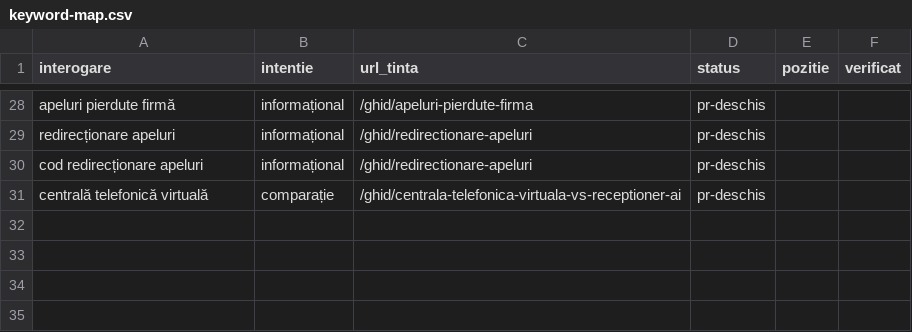
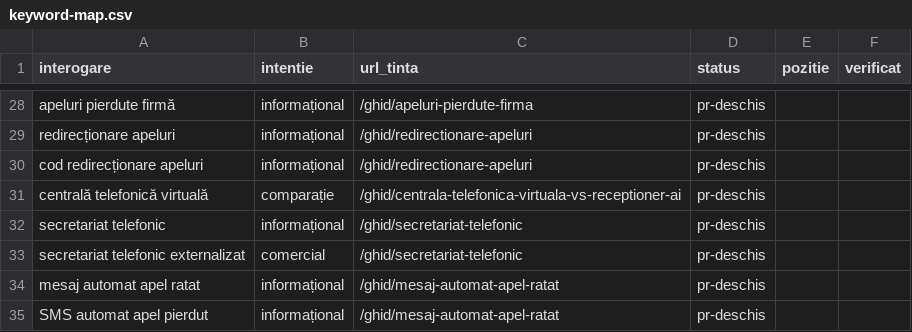
Before and after one commit to elevioromania/elevio-site, a CSV file: seo/keyword-map.csv, drawn as a sheet; only a part is shown, gaps mark what is left out.

```diff
--- a/seo/keyword-map.csv
+++ b/seo/keyword-map.csv
@@ -31 +31,5 @@ cod redirecționare apeluri,informațional,/ghid/redirectionare-apeluri,pr-desch
 centrală telefonică virtuală,comparație,/ghid/centrala-telefonica-virtuala-vs-receptioner-ai,pr-deschis,,
+secretariat telefonic,informațional,/ghid/secretariat-telefonic,pr-deschis,,
+secretariat telefonic externalizat,comercial,/ghid/secretariat-telefonic,pr-deschis,,
+mesaj automat apel ratat,informațional,/ghid/mesaj-automat-apel-ratat,pr-deschis,,
+SMS automat apel pierdut,informațional,/ghid/mesaj-automat-apel-ratat,pr-deschis,,
```
Also changed, not shown: 1 other file.
